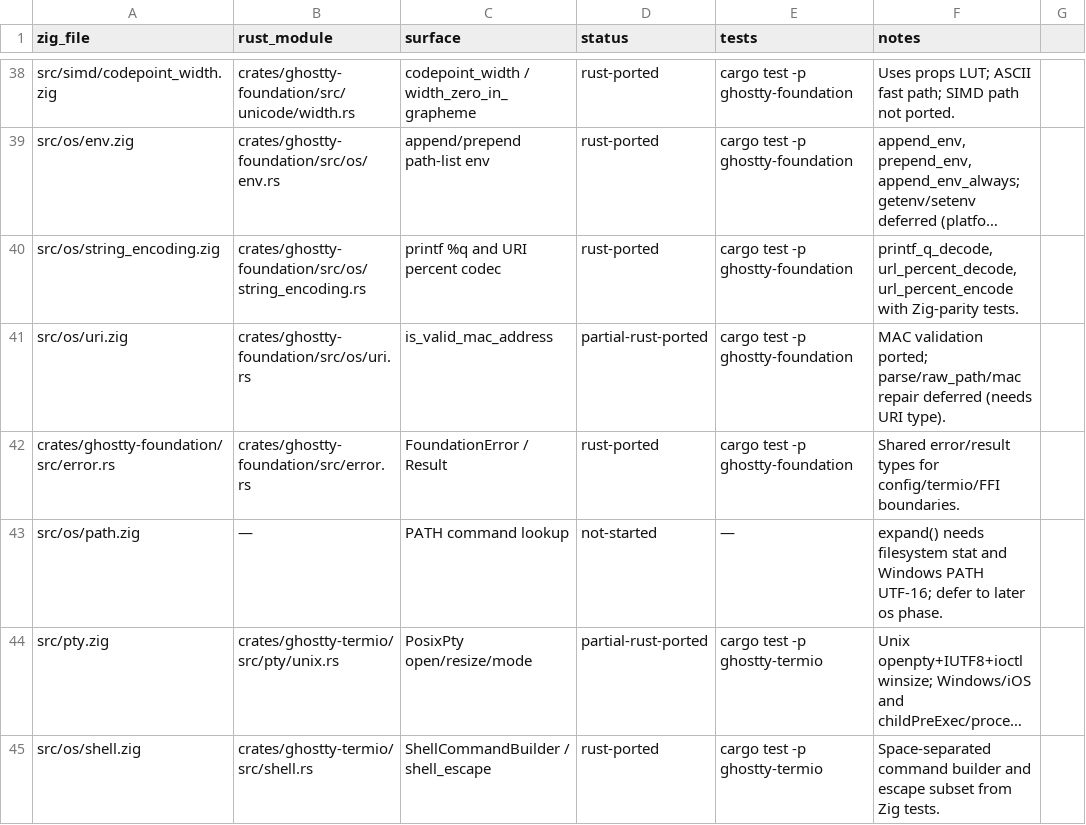
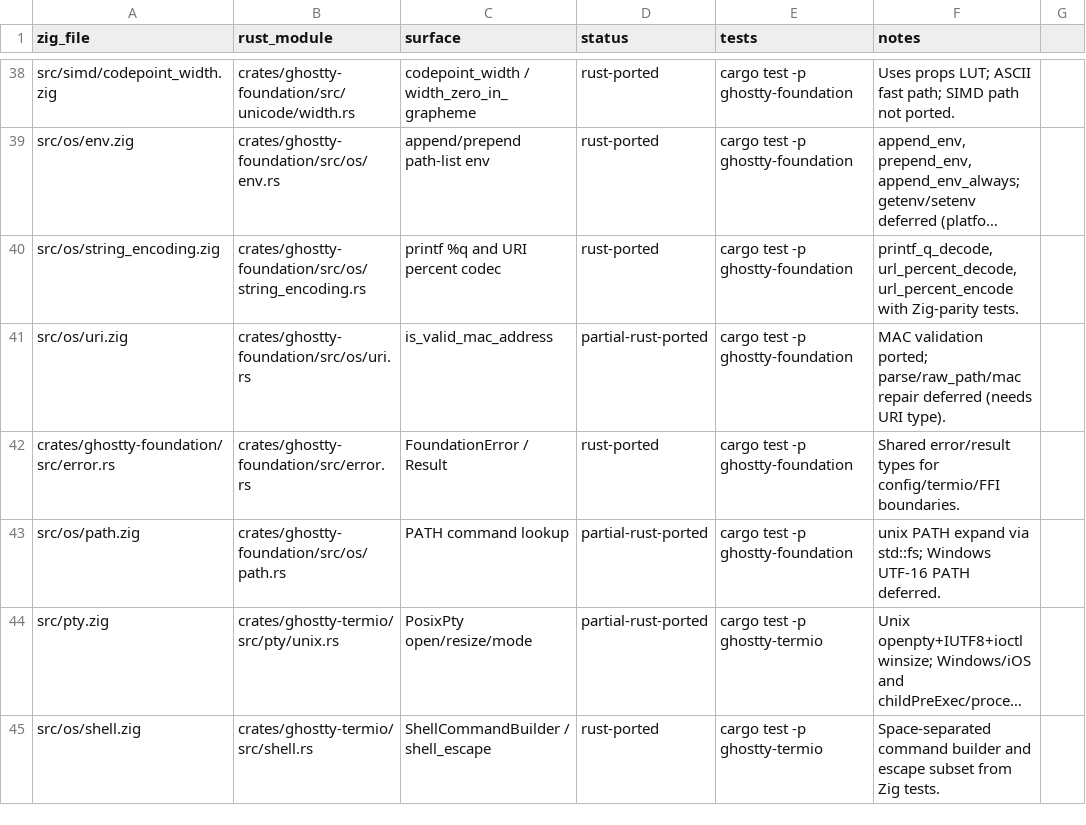
Before and after one commit to Frank-III/ghostty, a TSV file: docs/PORTING_STATUS.tsv, drawn as a sheet; only a part is shown, gaps mark what is left out; long unchanged cells end in …; the diff names each change by its address in the sheet, - before the commit and + after, or states it on an @@ line.

```diff
--- a/docs/PORTING_STATUS.tsv
+++ b/docs/PORTING_STATUS.tsv
-B43 (rust_module): —
+B43 (rust_module): crates/ghostty-foundation/src/os/path.rs
-D43 (status): not-started
+D43 (status): partial-rust-ported
-E43 (tests): —
+E43 (tests): cargo test -p ghostty-foundation
-F43 (notes): expand() needs filesystem stat and Windows PATH UTF-16; defer to later os phase.
+F43 (notes): unix PATH expand via std::fs; Windows UTF-16 PATH deferred.
```
Also changed, not shown: 2 other files.
